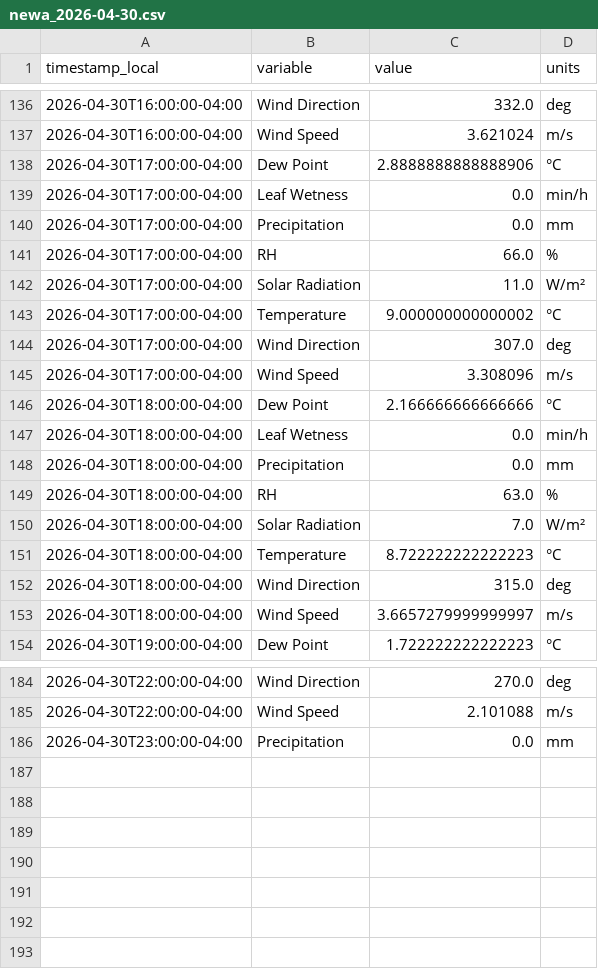
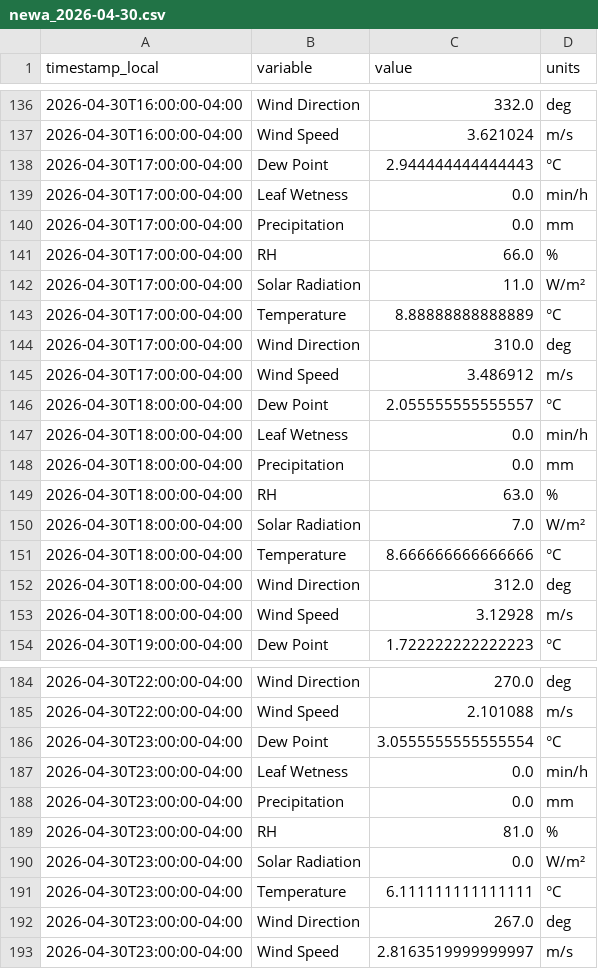
Before and after one commit to Jasonlondo/SensorTower, a CSV file: data/newa/newa_2026-04-30.csv, drawn as a sheet; only a part is shown, gaps mark what is left out.

```diff
--- a/data/newa/newa_2026-04-30.csv
+++ b/data/newa/newa_2026-04-30.csv
@@ -137,3 +137,3 @@ timestamp_local,variable,value,units
 2026-04-30T16:00:00-04:00,Wind Speed,3.621024,m/s
-2026-04-30T17:00:00-04:00,Dew Point,2.8888888888888906,°C
+2026-04-30T17:00:00-04:00,Dew Point,2.944444444444443,°C
 2026-04-30T17:00:00-04:00,Leaf Wetness,0.0,min/h
@@ -142,6 +142,6 @@ timestamp_local,variable,value,units
 2026-04-30T17:00:00-04:00,Solar Radiation,11.0,W/m²
-2026-04-30T17:00:00-04:00,Temperature,9.000000000000002,°C
-2026-04-30T17:00:00-04:00,Wind Direction,307.0,deg
-2026-04-30T17:00:00-04:00,Wind Speed,3.308096,m/s
-2026-04-30T18:00:00-04:00,Dew Point,2.166666666666666,°C
+2026-04-30T17:00:00-04:00,Temperature,8.88888888888889,°C
+2026-04-30T17:00:00-04:00,Wind Direction,310.0,deg
+2026-04-30T17:00:00-04:00,Wind Speed,3.486912,m/s
+2026-04-30T18:00:00-04:00,Dew Point,2.055555555555557,°C
 2026-04-30T18:00:00-04:00,Leaf Wetness,0.0,min/h
@@ -150,5 +150,5 @@ timestamp_local,variable,value,units
 2026-04-30T18:00:00-04:00,Solar Radiation,7.0,W/m²
-2026-04-30T18:00:00-04:00,Temperature,8.722222222222223,°C
-2026-04-30T18:00:00-04:00,Wind Direction,315.0,deg
-2026-04-30T18:00:00-04:00,Wind Speed,3.6657279999999997,m/s
+2026-04-30T18:00:00-04:00,Temperature,8.666666666666666,°C
+2026-04-30T18:00:00-04:00,Wind Direction,312.0,deg
+2026-04-30T18:00:00-04:00,Wind Speed,3.12928,m/s
 2026-04-30T19:00:00-04:00,Dew Point,1.722222222222223,°C
@@ -185,2 +185,9 @@ timestamp_local,variable,value,units
 2026-04-30T22:00:00-04:00,Wind Speed,2.101088,m/s
+2026-04-30T23:00:00-04:00,Dew Point,3.0555555555555554,°C
+2026-04-30T23:00:00-04:00,Leaf Wetness,0.0,min/h
 2026-04-30T23:00:00-04:00,Precipitation,0.0,mm
+2026-04-30T23:00:00-04:00,RH,81.0,%
+2026-04-30T23:00:00-04:00,Solar Radiation,0.0,W/m²
+2026-04-30T23:00:00-04:00,Temperature,6.111111111111111,°C
+2026-04-30T23:00:00-04:00,Wind Direction,267.0,deg
+2026-04-30T23:00:00-04:00,Wind Speed,2.8163519999999997,m/s
```
Also changed, not shown: 2 other files.
